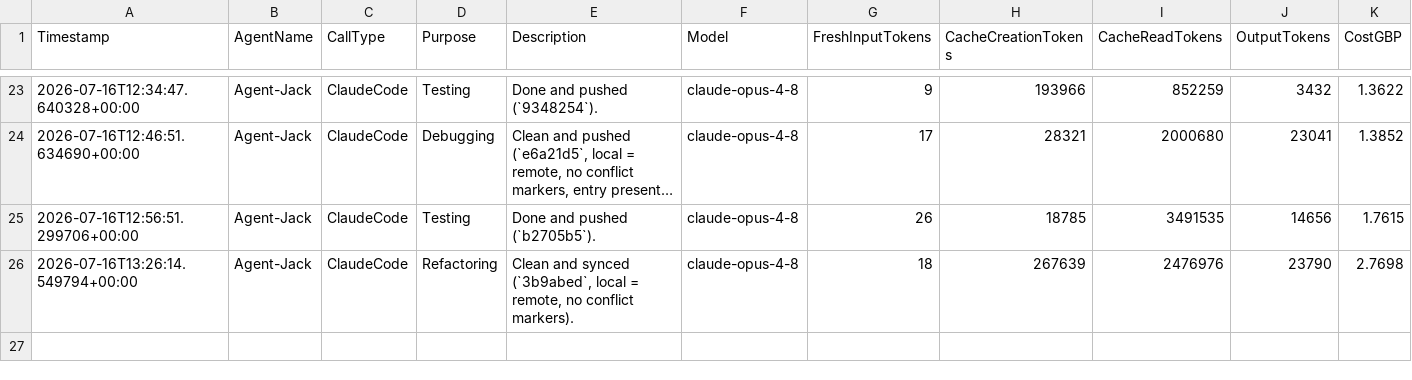
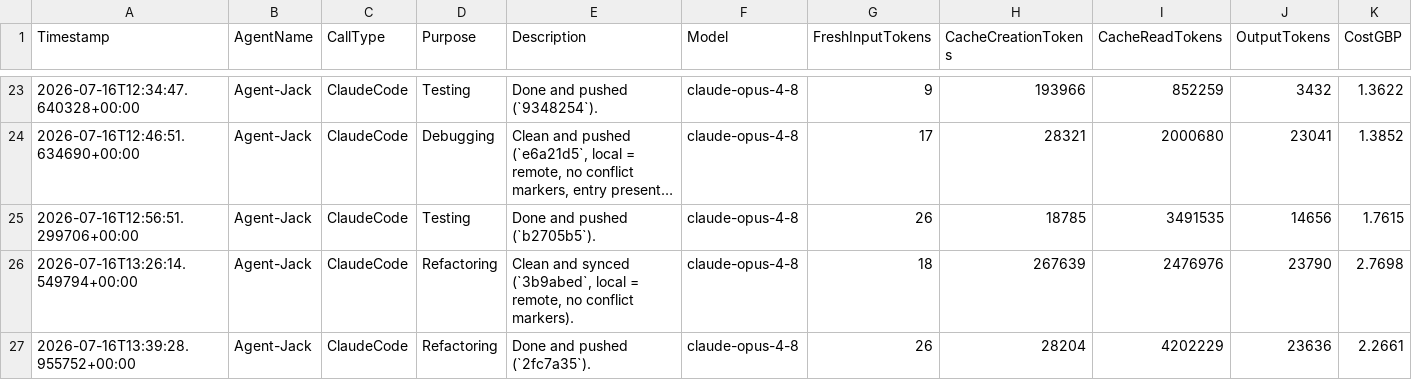
Before and after one commit to JackSwerdlow/ai-accelerator-hackathons, a CSV file: wk09/solution/spend/ai-spend-log-Agent-Jack.csv, drawn as a sheet; only a part is shown, gaps mark what is left out; long unchanged cells end in ….

Commit message:
auto: [Agent-Jack] Update spend log

```diff
--- a/wk09/solution/spend/ai-spend-log-Agent-Jack.csv
+++ b/wk09/solution/spend/ai-spend-log-Agent-Jack.csv
@@ -26 +26,2 @@ Timestamp,AgentName,CallType,Purpose,Description,Model,FreshInputTokens,CacheCre
 2026-07-16T13:26:14.549794+00:00,Agent-Jack,ClaudeCode,Refactoring,"Clean and synced (`3b9abed`, local = remote, no conflict markers).",claude-opus-4-8,18,267639,2476976,23790,2.7698
+2026-07-16T13:39:28.955752+00:00,Agent-Jack,ClaudeCode,Refactoring,Done and pushed (`2fc7a35`).,claude-opus-4-8,26,28204,4202229,23636,2.2661
```
